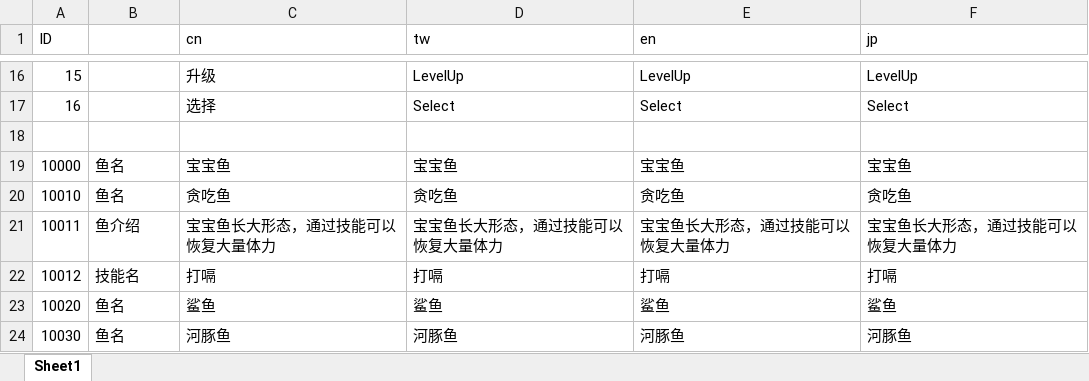
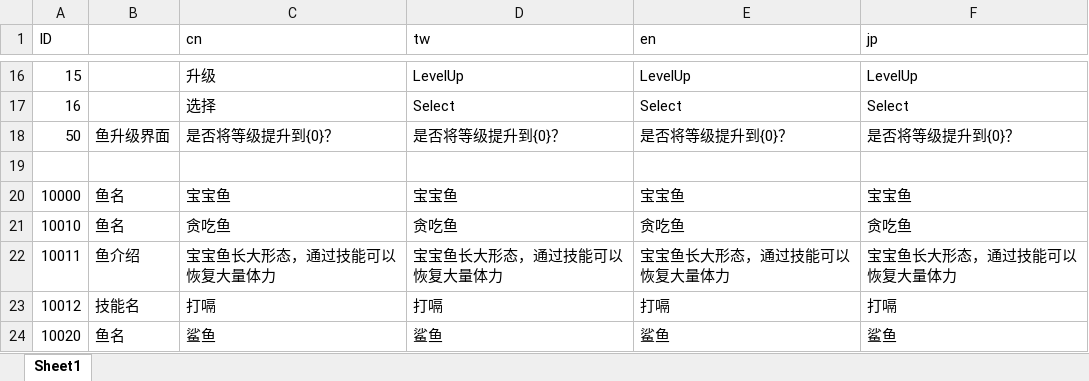
Before and after one commit to ZhangQichao1988/MultiGreedyFish, an Excel workbook: xlsx/sc_LanguageData.xlsx, sheet Sheet1, drawn as a sheet; only a part is shown, gaps mark what is left out; the shorter side is filled out with more unchanged rows; values as stored, in another font and other column widths than the file's, no borders; the diff names each change by its address in the sheet, - before the commit and + after, or states it on an @@ line.

```diff
--- a/xlsx/sc_LanguageData.xlsx (sheet Sheet1)
+++ b/xlsx/sc_LanguageData.xlsx (sheet Sheet1)
+row 18: 50 | 鱼升级界面 | 是否将等级提升到{0}？ | 是否将等级提升到{0}？ | 是否将等级提升到{0}？ | 是否将等级提升到{0}？
```
Also changed, not shown: xlsx/sc_Config.xlsx, xlsx/sc_RankBonusData.xlsx, 45 other files.
